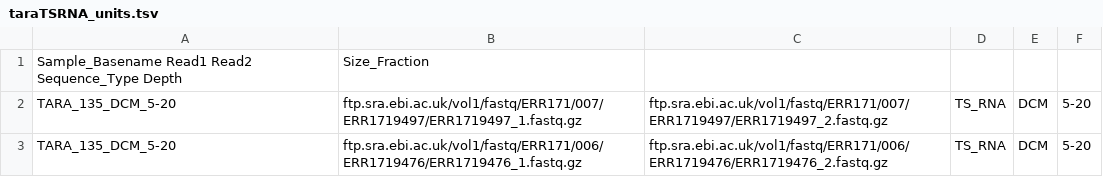
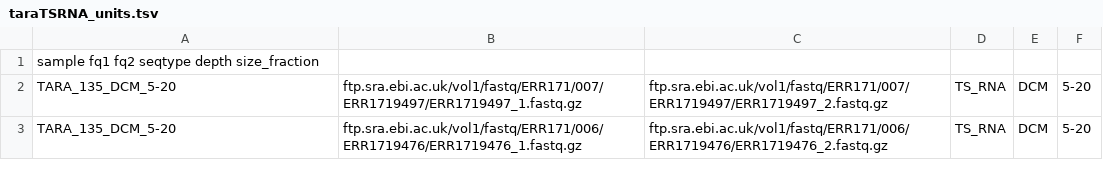
Before and after one commit to ngs-docs/2018-cicese-metatranscriptomics, a TSV file: taraTSRNA_units.tsv, drawn as a sheet; only a part is shown; removed rows and columns are numbered as before the commit, all else as after; the diff names each change by its address in the sheet, - before the commit and + after, or states it on an @@ line.

```diff
--- a/taraTSRNA_units.tsv
+++ b/taraTSRNA_units.tsv
-row 1: Sample_Basename Read1 Read2 Sequence_Type Depth | Size_Fraction
+row 1: sample fq1 fq2 seqtype depth size_fraction
```
Also changed, not shown: tara_units.tsv, 3 other files.
